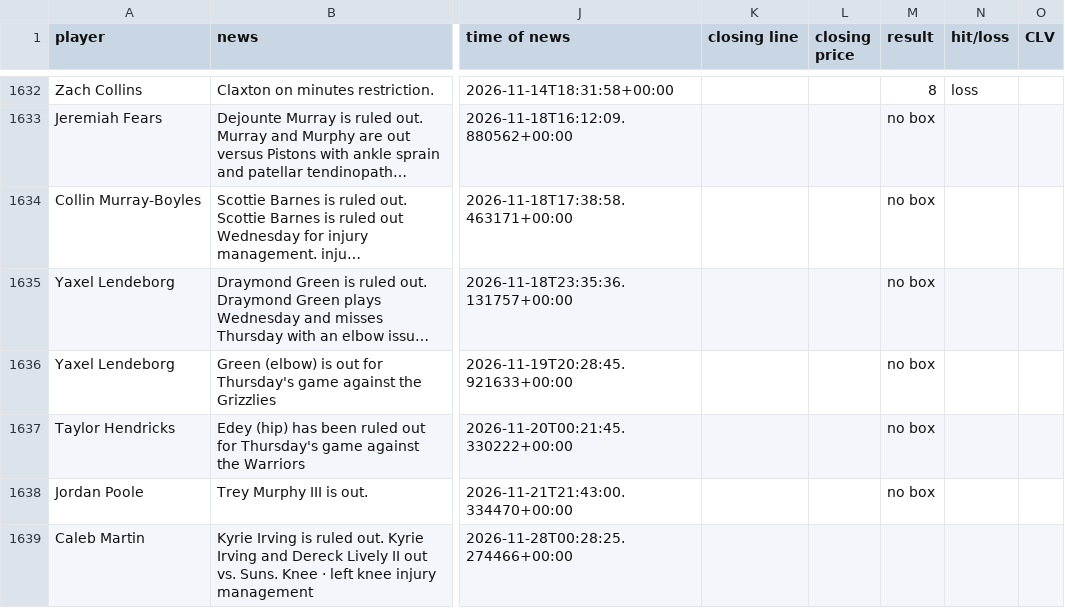
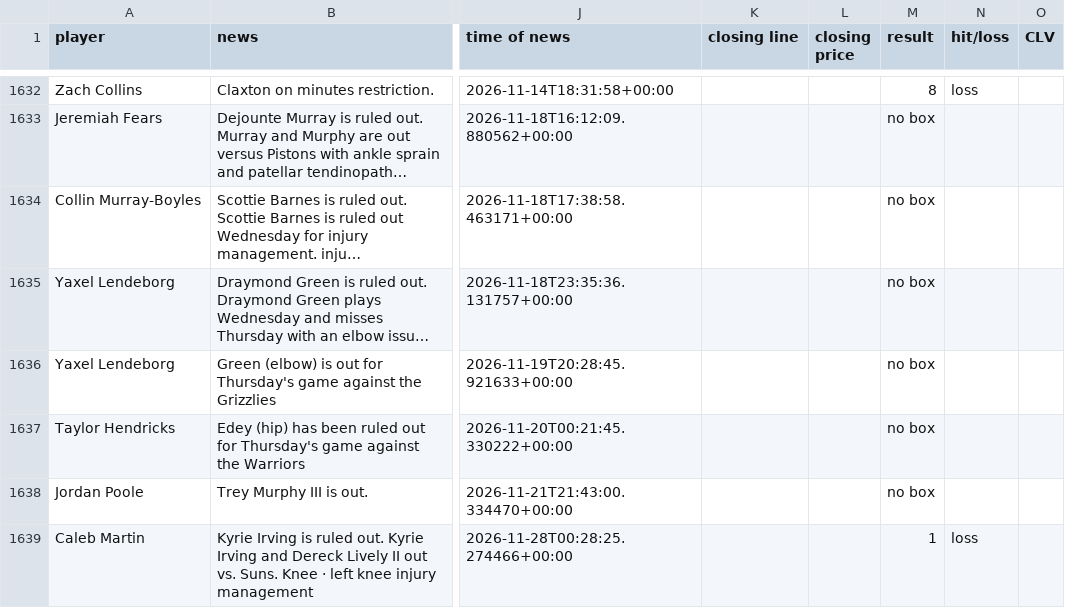
Before and after one commit to jriordan55/nba-news-scanner, a CSV file: data/clv.csv, drawn as a sheet; only a part is shown, gaps mark what is left out; long unchanged cells end in …; the diff names each change by its address in the sheet, - before the commit and + after, or states it on an @@ line.

```diff
--- a/data/clv.csv
+++ b/data/clv.csv
-M1639 (result): (empty)
+M1639 (result): 1
-N1639 (hit/loss): (empty)
+N1639 (hit/loss): loss
```
Also changed, not shown: 1 other file.
